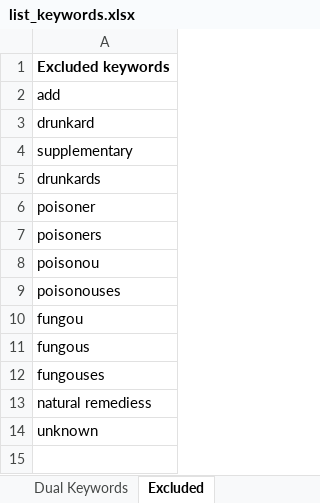
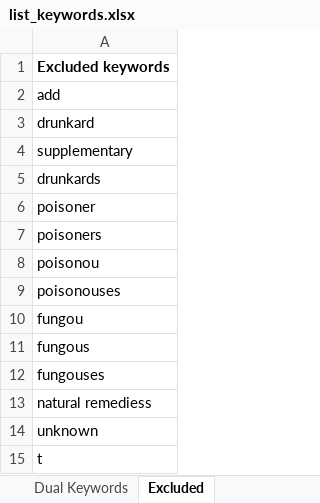
Before and after one commit to alrichardbollans/MiningMedicinalTaxa, an Excel workbook: literature_downloads/inputs/list_keywords.xlsx, sheet Excluded, drawn as a sheet; values as stored, in another font and other column widths than the file's, no borders; the diff names each change by its address in the sheet, - before the commit and + after, or states it on an @@ line.

```diff
--- a/literature_downloads/inputs/list_keywords.xlsx (sheet Excluded)
+++ b/literature_downloads/inputs/list_keywords.xlsx (sheet Excluded)
+row 15: t
```
Also changed, not shown: 2 other files.
